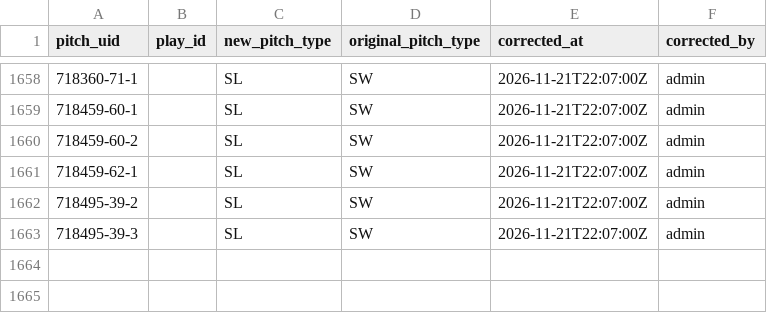
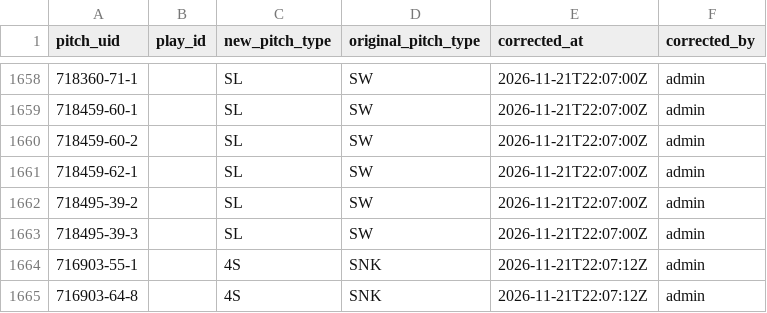
Before and after one commit to harrisonsrubin/pitching-app, a CSV file: corrections/pitch_corrections_2023.csv, drawn as a sheet; only a part is shown, gaps mark what is left out.

Commit message:
Pitch-type corrections 2023 (2 pitches)

```diff
--- a/corrections/pitch_corrections_2023.csv
+++ b/corrections/pitch_corrections_2023.csv
@@ -1663 +1663,3 @@ pitch_uid,play_id,new_pitch_type,original_pitch_type,corrected_at,corrected_by
 718495-39-3,,SL,SW,2026-11-21T22:07:00Z,admin
+716903-55-1,,4S,SNK,2026-11-21T22:07:12Z,admin
+716903-64-8,,4S,SNK,2026-11-21T22:07:12Z,admin
```
